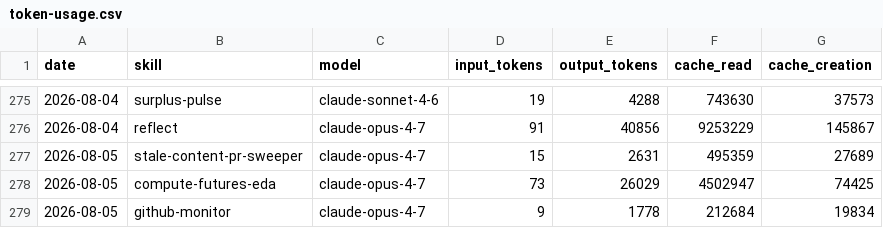
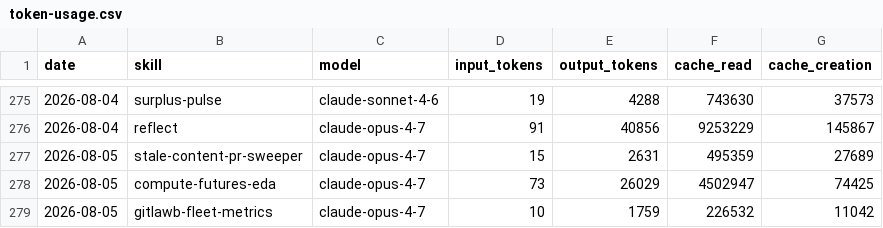
Before and after one commit to swarm-ai-research/aeon, a CSV file: memory/token-usage.csv, drawn as a sheet; only a part is shown, gaps mark what is left out.

Commit message:
chore(gitlawb-fleet-metrics): auto-commit 2026-08-05

```diff
--- a/memory/token-usage.csv
+++ b/memory/token-usage.csv
@@ -278,2 +278,2 @@ date,skill,model,input_tokens,output_tokens,cache_read,cache_creation
 2026-08-05,compute-futures-eda,claude-opus-4-7,73,26029,4502947,74425
-2026-08-05,github-monitor,claude-opus-4-7,9,1778,212684,19834
+2026-08-05,gitlawb-fleet-metrics,claude-opus-4-7,10,1759,226532,11042
```
Also changed, not shown: 7 other files.
